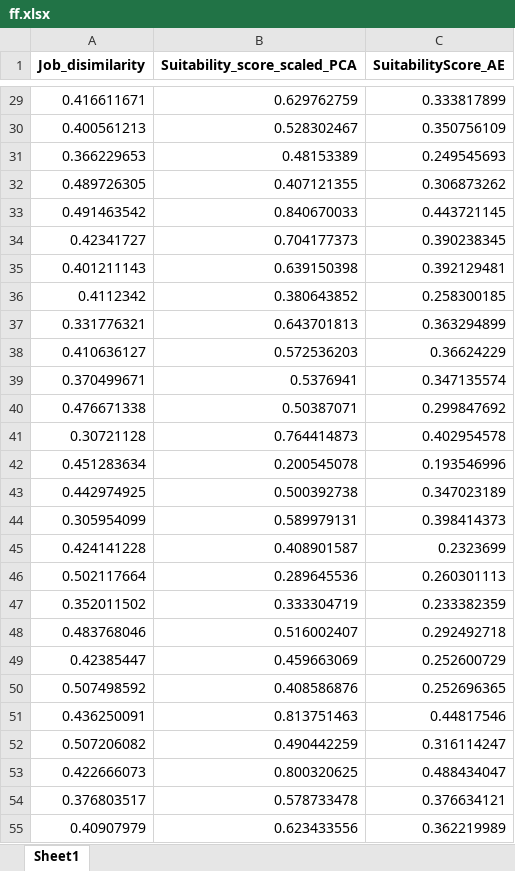
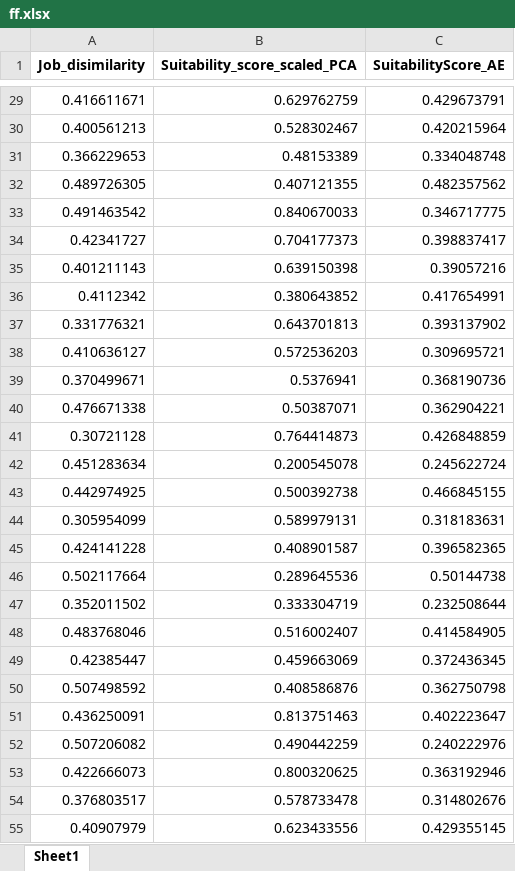
Before and after one commit to DanukaDilshann/AI-Driven-Job-Role-Fit-Prediction, an Excel workbook: code/ff.xlsx, sheet Sheet1, drawn as a sheet; only a part is shown, gaps mark what is left out; values as stored, in another font and other column widths than the file's, no borders; the diff covers the shown part only; the diff names each change by its address in the sheet, - before the commit and + after, or states it on an @@ line.

```diff
--- a/code/ff.xlsx (sheet Sheet1)
+++ b/code/ff.xlsx (sheet Sheet1)
-C29 (SuitabilityScore_AE): 0.333817899
+C29 (SuitabilityScore_AE): 0.429673791
-C30 (SuitabilityScore_AE): 0.350756109
+C30 (SuitabilityScore_AE): 0.420215964
-C31 (SuitabilityScore_AE): 0.249545693
+C31 (SuitabilityScore_AE): 0.334048748
-C32 (SuitabilityScore_AE): 0.306873262
+C32 (SuitabilityScore_AE): 0.482357562
-C33 (SuitabilityScore_AE): 0.443721145
+C33 (SuitabilityScore_AE): 0.346717775
-C34 (SuitabilityScore_AE): 0.390238345
+C34 (SuitabilityScore_AE): 0.398837417
-C35 (SuitabilityScore_AE): 0.392129481
+C35 (SuitabilityScore_AE): 0.39057216
-C36 (SuitabilityScore_AE): 0.258300185
+C36 (SuitabilityScore_AE): 0.417654991
-C37 (SuitabilityScore_AE): 0.363294899
+C37 (SuitabilityScore_AE): 0.393137902
-C38 (SuitabilityScore_AE): 0.36624229
+C38 (SuitabilityScore_AE): 0.309695721
-C39 (SuitabilityScore_AE): 0.347135574
+C39 (SuitabilityScore_AE): 0.368190736
-C40 (SuitabilityScore_AE): 0.299847692
+C40 (SuitabilityScore_AE): 0.362904221
-C41 (SuitabilityScore_AE): 0.402954578
+C41 (SuitabilityScore_AE): 0.426848859
-C42 (SuitabilityScore_AE): 0.193546996
+C42 (SuitabilityScore_AE): 0.245622724
-C43 (SuitabilityScore_AE): 0.347023189
+C43 (SuitabilityScore_AE): 0.466845155
-C44 (SuitabilityScore_AE): 0.398414373
+C44 (SuitabilityScore_AE): 0.318183631
-C45 (SuitabilityScore_AE): 0.2323699
+C45 (SuitabilityScore_AE): 0.396582365
-C46 (SuitabilityScore_AE): 0.260301113
+C46 (SuitabilityScore_AE): 0.50144738
-C47 (SuitabilityScore_AE): 0.233382359
+C47 (SuitabilityScore_AE): 0.232508644
-C48 (SuitabilityScore_AE): 0.292492718
+C48 (SuitabilityScore_AE): 0.414584905
-C49 (SuitabilityScore_AE): 0.252600729
+C49 (SuitabilityScore_AE): 0.372436345
-C50 (SuitabilityScore_AE): 0.252696365
+C50 (SuitabilityScore_AE): 0.362750798
-C51 (SuitabilityScore_AE): 0.44817546
+C51 (SuitabilityScore_AE): 0.402223647
-C52 (SuitabilityScore_AE): 0.316114247
+C52 (SuitabilityScore_AE): 0.240222976
-C53 (SuitabilityScore_AE): 0.488434047
+C53 (SuitabilityScore_AE): 0.363192946
-C54 (SuitabilityScore_AE): 0.376634121
+C54 (SuitabilityScore_AE): 0.314802676
-C55 (SuitabilityScore_AE): 0.362219989
+C55 (SuitabilityScore_AE): 0.429355145
```
Also changed, not shown: 213 edited cells elsewhere in this sheet, code/PCA_score.xlsx, code/abc.xlsx, 1 other file.
